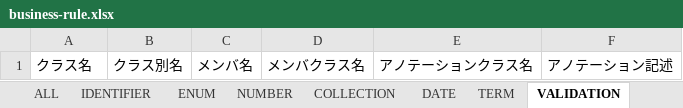
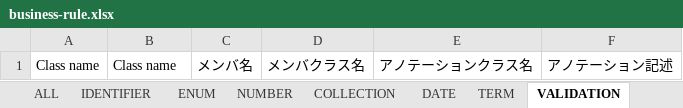
Before and after one commit to j5ik2o/warikan-domain-java, an Excel workbook: build/jig/business-rule.xlsx, sheet VALIDATION, drawn as a sheet; values as stored, in another font and other column widths than the file's, no borders; the diff names each change by its address in the sheet, - before the commit and + after, or states it on an @@ line.

```diff
--- a/build/jig/business-rule.xlsx (sheet VALIDATION)
+++ b/build/jig/business-rule.xlsx (sheet VALIDATION)
-A1: クラス名
+A1: Class name
-B1: クラス別名
+B1: Class name
```
Also changed, not shown: sheet 注意メソッド, sheet ALL, sheet ENUM, sheet PACKAGE, sheet IDENTIFIER, sheet COLLECTION, 4 more sheets, build/jig/application.xlsx, build/jig/branches.xlsx, 24 other files.
